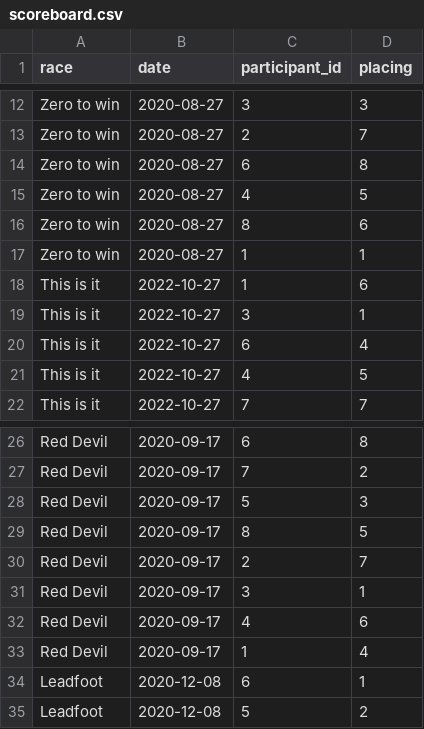
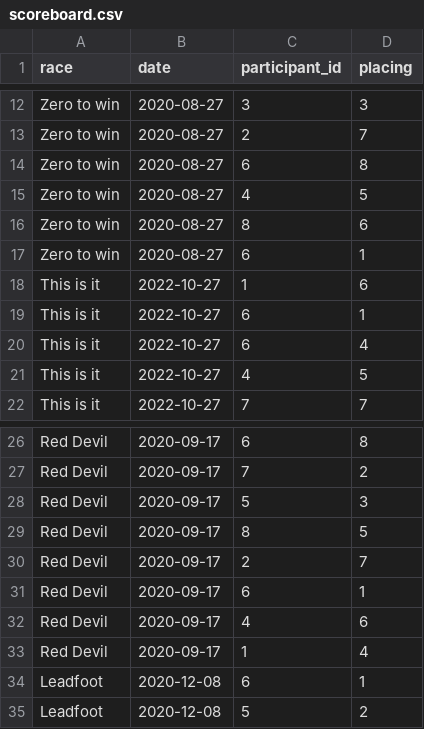
Before and after one commit to Bananenn/PA2-1DV503, a CSV file: scoreboard.csv, drawn as a sheet; only a part is shown, gaps mark what is left out.

Commit message:
Changes to scoreboard for test

```diff
--- a/scoreboard.csv
+++ b/scoreboard.csv
@@ -16,5 +16,5 @@ Zero to win,2020-08-27,4,5
 Zero to win,2020-08-27,8,6
-Zero to win,2020-08-27,1,1
+Zero to win,2020-08-27,6,1
 This is it,2022-10-27,1,6
-This is it,2022-10-27,3,1
+This is it,2022-10-27,6,1
 This is it,2022-10-27,6,4
@@ -30,3 +30,3 @@ Red Devil,2020-09-17,8,5
 Red Devil,2020-09-17,2,7
-Red Devil,2020-09-17,3,1
+Red Devil,2020-09-17,6,1
 Red Devil,2020-09-17,4,6
```
